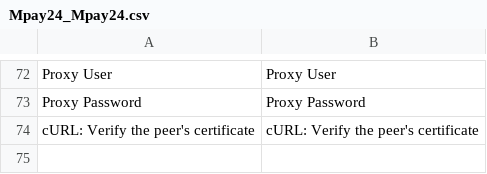
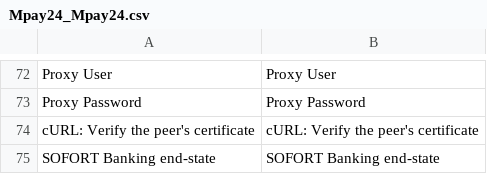
Before and after one commit to OpenMageModuleFostering/mpay24, a CSV file: app/locale/en_US/Mpay24_Mpay24.csv, drawn as a sheet; only a part is shown, gaps mark what is left out.

```diff
--- a/app/locale/en_US/Mpay24_Mpay24.csv
+++ b/app/locale/en_US/Mpay24_Mpay24.csv
@@ -74 +74,2 @@
 "cURL: Verify the peer's certificate","cURL: Verify the peer's certificate"
+"SOFORT Banking end-state", "SOFORT Banking end-state"
```
Also changed, not shown: app/locale/de_AT/Mpay24_Mpay24.csv, app/locale/de_CH/Mpay24_Mpay24.csv, 49 other files.
